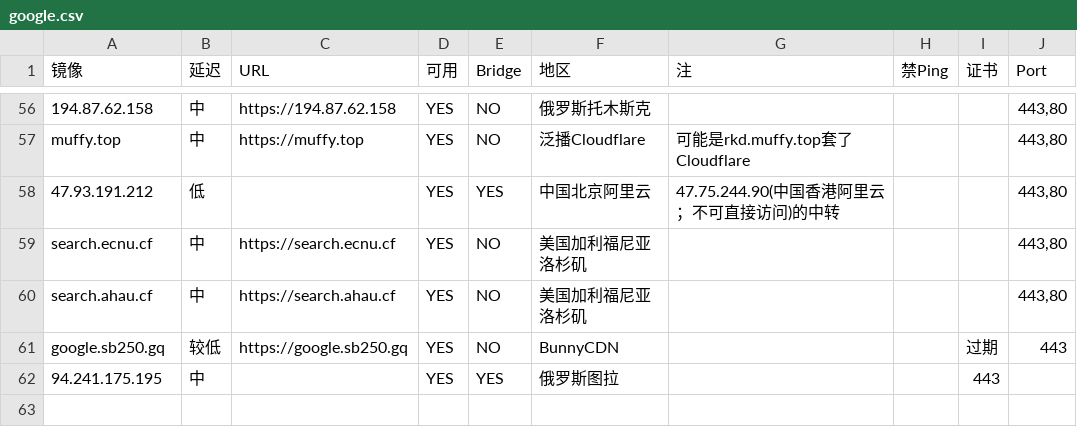
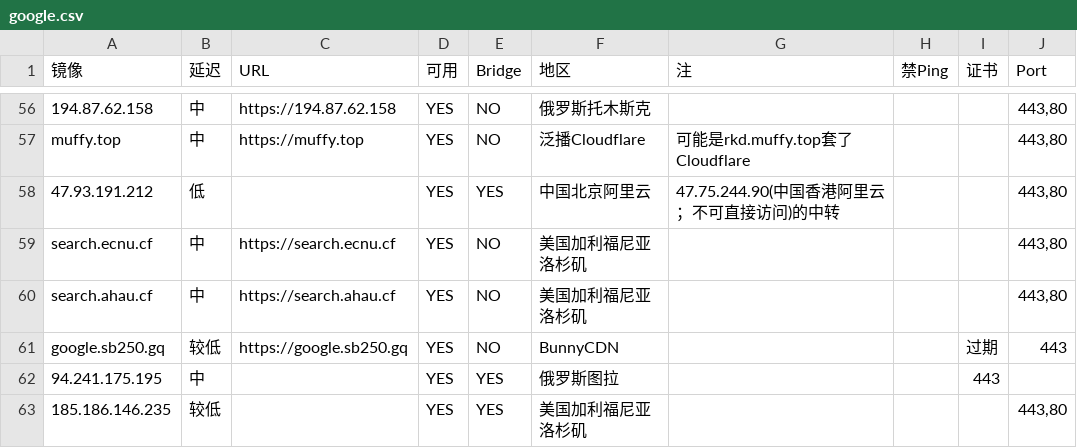
Before and after one commit to moi-si/gg-mirrors, a CSV file: google.csv, drawn as a sheet; only a part is shown, gaps mark what is left out.

Commit message:
Add 185.186.146.235

```diff
--- a/google.csv
+++ b/google.csv
@@ -62 +62,2 @@ google.sb250.gq,较低,https://google.sb250.gq,YES,NO,BunnyCDN,,,过期,443
 94.241.175.195,中,,YES,YES,俄罗斯图拉,,,443,
+185.186.146.235,较低,,YES,YES,美国加利福尼亚洛杉矶,,,,"443,80"
```
